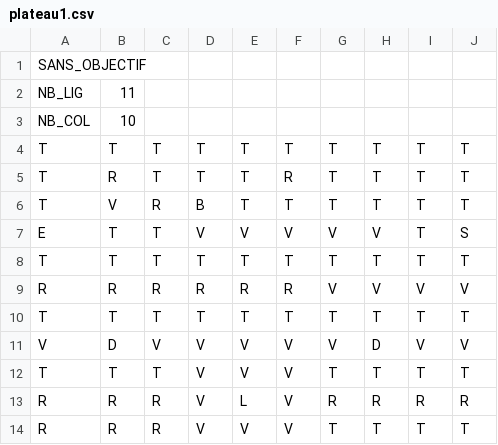
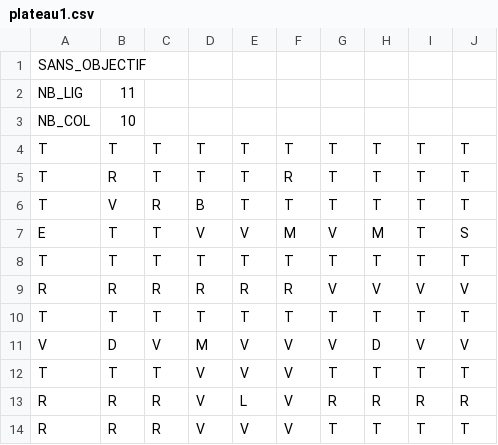
Before and after one commit to FabKlo/Boulder_Dash_DENGLER_KLODZINSKI, a CSV file: plateaux/plateau1.csv, drawn as a sheet.

```diff
--- a/plateaux/plateau1.csv
+++ b/plateaux/plateau1.csv
@@ -6,3 +6,3 @@ T;R;T;T;T;R;T;T;T;T;
 T;V;R;B;T;T;T;T;T;T;
-E;T;T;V;V;V;V;V;T;S;
+E;T;T;V;V;M;V;M;T;S;
 T;T;T;T;T;T;T;T;T;T;
@@ -10,3 +10,3 @@ R;R;R;R;R;R;V;V;V;V;
 T;T;T;T;T;T;T;T;T;T;
-V;D;V;V;V;V;V;D;V;V;
+V;D;V;M;V;V;V;D;V;V;
 T;T;T;V;V;V;T;T;T;T;
```
Also changed, not shown: plateaux/plateau2.csv, 39 other files.
